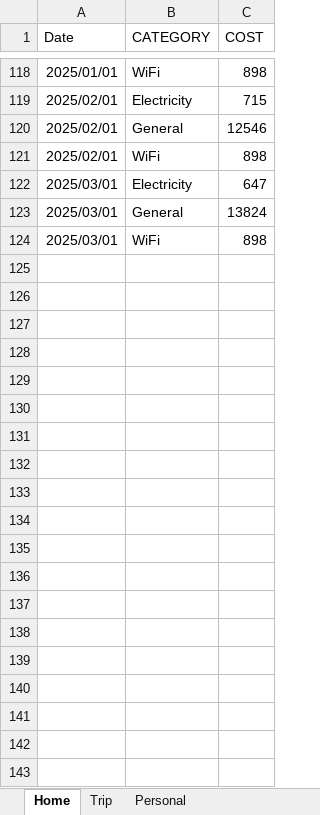
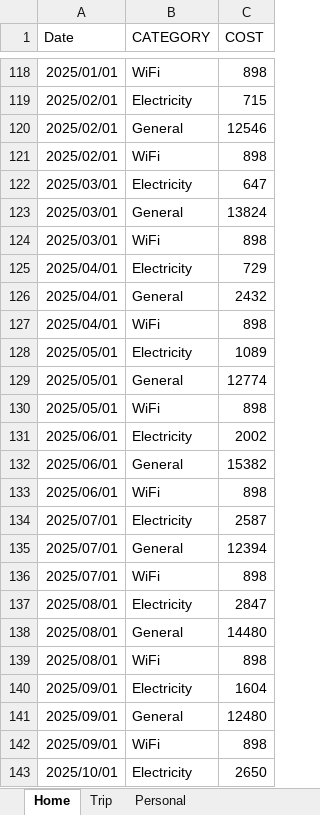
Before and after one commit to Aman-Deepak/wealth-distribution-tracker, an Excel workbook: uploaded_files/Expenses.xlsx, sheet Home, drawn as a sheet; only a part is shown, gaps mark what is left out; values as stored, in another font and other column widths than the file's, no borders; the diff covers the shown part only; the diff names each change by its address in the sheet, - before the commit and + after, or states it on an @@ line.

```diff
--- a/uploaded_files/Expenses.xlsx (sheet Home)
+++ b/uploaded_files/Expenses.xlsx (sheet Home)
+row 125: 2025/04/01 | Electricity | 729
+row 126: 2025/04/01 | General | 2432
+row 127: 2025/04/01 | WiFi | 898
+row 128: 2025/05/01 | Electricity | 1089
+row 129: 2025/05/01 | General | 12774
+row 130: 2025/05/01 | WiFi | 898
+row 131: 2025/06/01 | Electricity | 2002
+row 132: 2025/06/01 | General | 15382
+row 133: 2025/06/01 | WiFi | 898
+row 134: 2025/07/01 | Electricity | 2587
+row 135: 2025/07/01 | General | 12394
+row 136: 2025/07/01 | WiFi | 898
+row 137: 2025/08/01 | Electricity | 2847
+row 138: 2025/08/01 | General | 14480
+row 139: 2025/08/01 | WiFi | 898
+row 140: 2025/09/01 | Electricity | 1604
+row 141: 2025/09/01 | General | 12480
+row 142: 2025/09/01 | WiFi | 898
+row 143: 2025/10/01 | Electricity | 2650
```
Also changed, not shown: 11 added rows elsewhere in this sheet, sheet Personal, sheet Trip, uploaded_files/FinancialData.xlsx, 21 other files.
